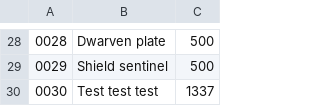
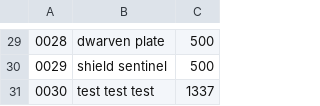
Before and after one commit to Martin8520/Python_Projects, a CSV file: Small_Projects/dnd_price_check/misc.csv, drawn as a sheet; only a part is shown, gaps mark what is left out; the diff covers the shown part only.

```diff
--- a/Small_Projects/dnd_price_check/misc.csv
+++ b/Small_Projects/dnd_price_check/misc.csv
@@ -28,3 +29,3 @@
-0028,Dwarven plate,500
-0029,Shield sentinel,500
-0030,Test test test,1337
+0028,dwarven plate,500
+0029,shield sentinel,500
+0030,test test test,1337
```
Also changed, not shown: 1 added row and 24 edited cells elsewhere in this file, Small_Projects/dnd_price_check/magical_items.csv, 1 other file.
